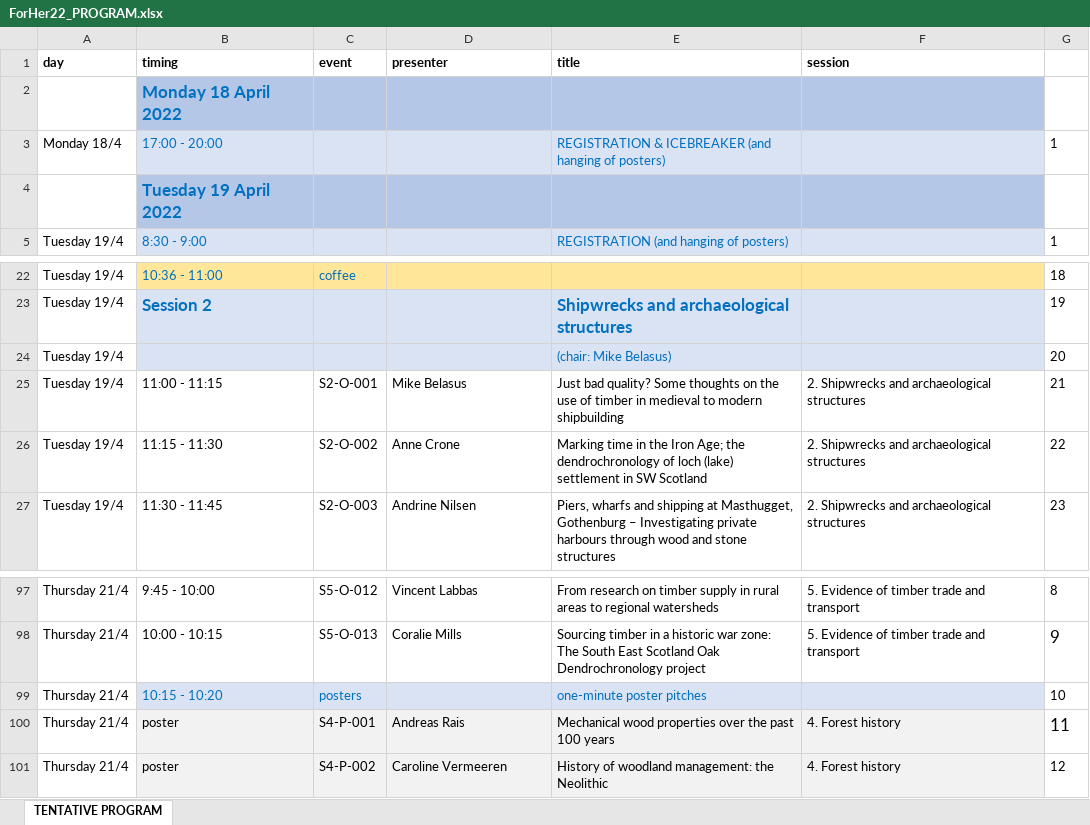
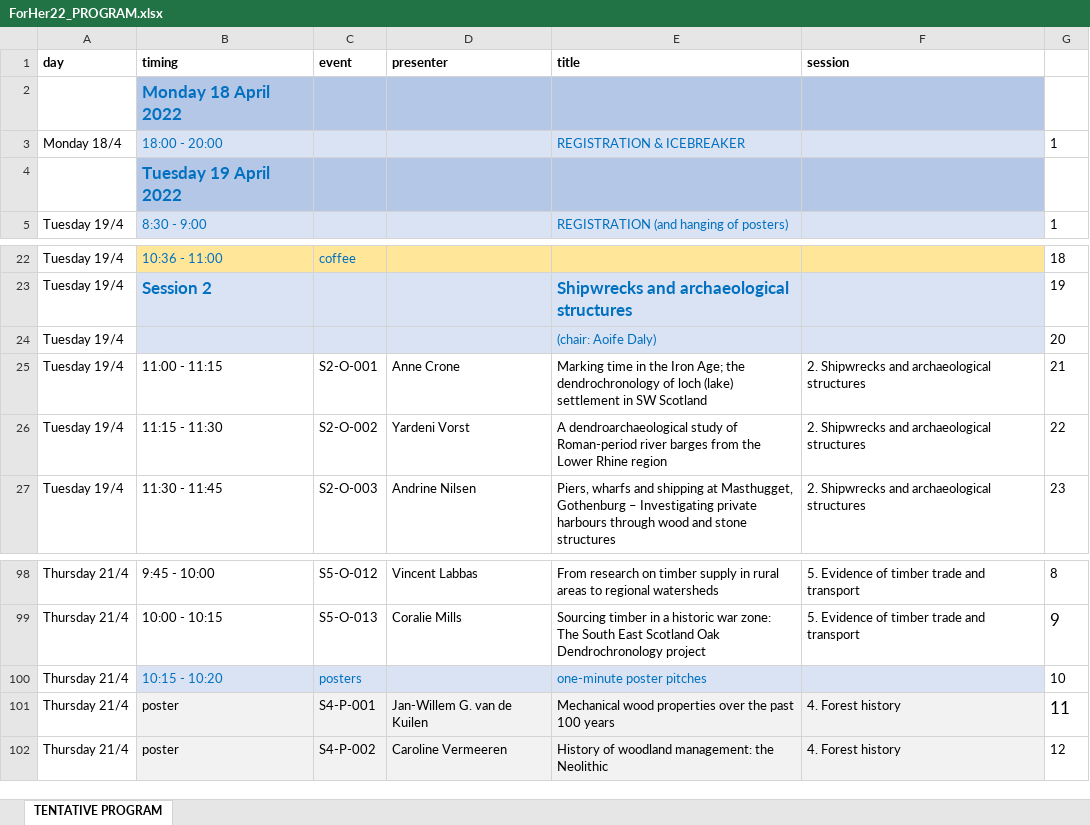
Before and after one commit to hanecakr/forests2heritage, an Excel workbook: ForHer22_PROGRAM.xlsx, sheet TENTATIVE PROGRAM, drawn as a sheet; only a part is shown, gaps mark what is left out; values as stored, in another font and other column widths than the file's, no borders; addresses are those after the commit; the diff covers the shown part only; the diff names each change by its address in the sheet, - before the commit and + after, or states it on an @@ line.

Commit message:
chair Belasus moved to second part

```diff
--- a/ForHer22_PROGRAM.xlsx (sheet TENTATIVE PROGRAM)
+++ b/ForHer22_PROGRAM.xlsx (sheet TENTATIVE PROGRAM)
-B3 (timing): 17:00 - 20:00
+B3 (timing): 18:00 - 20:00
-E3 (title): REGISTRATION & ICEBREAKER (and hanging of posters)
+E3 (title): REGISTRATION & ICEBREAKER
-E24 (title): (chair: Mike Belasus)
+E24 (title): (chair: Aoife Daly)
-D25 (presenter): Mike Belasus
+D25 (presenter): Anne Crone
-E25 (title): Just bad quality? Some thoughts on the use of timber in medieval to modern shipbuilding
+E25 (title): Marking time in the Iron Age; the dendrochronology of loch (lake) settlement in SW Scotland
-D26 (presenter): Anne Crone
+D26 (presenter): Yardeni Vorst
-E26 (title): Marking time in the Iron Age; the dendrochronology of loch (lake) settlement in SW Scotland
+E26 (title): A dendroarchaeological study of Roman-period river barges from the Lower Rhine region
-D101 (presenter): Andreas Rais
+D101 (presenter): Jan-Willem G. van de Kuilen
```
Also changed, not shown: 1 added row and 29 edited cells elsewhere in this sheet, 21 other files.
